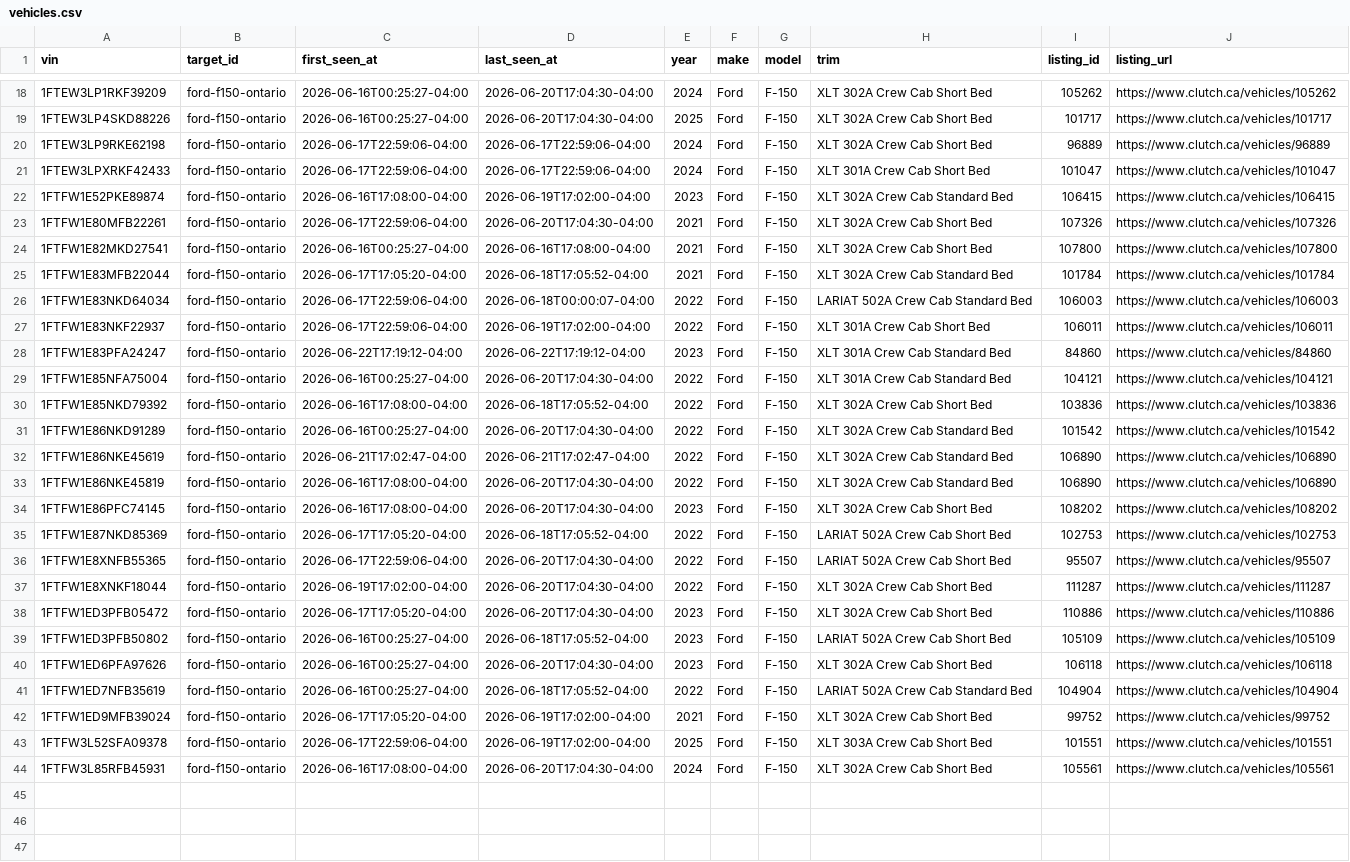
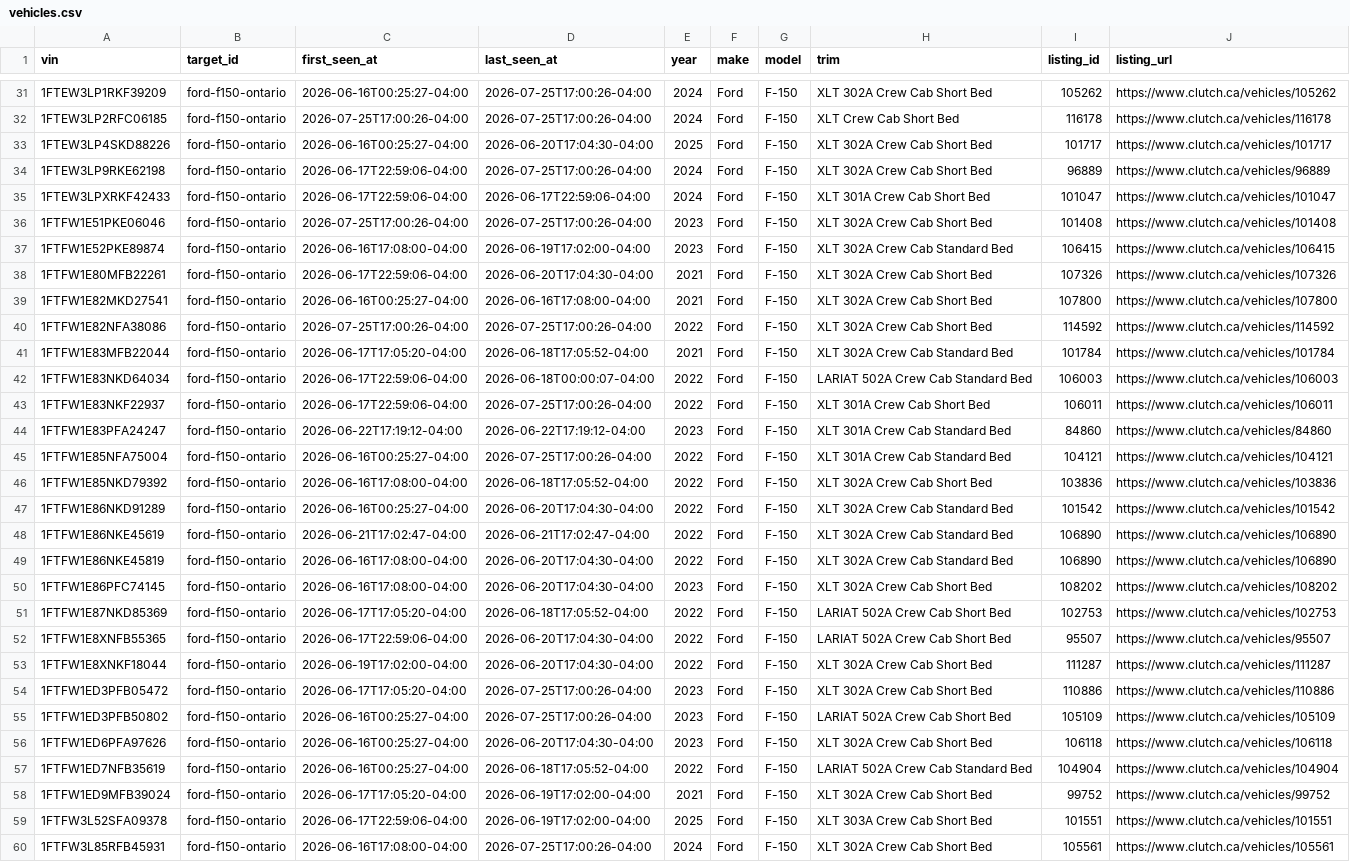
Before and after one commit to MG-Guan/clutch_tracker, a CSV file: data/targets/ford-f150-ontario/vehicles.csv, drawn as a sheet; only a part is shown, gaps mark what is left out; the diff covers the shown part only.

```diff
--- a/data/targets/ford-f150-ontario/vehicles.csv
+++ b/data/targets/ford-f150-ontario/vehicles.csv
@@ -18,5 +31,7 @@ vin,target_id,first_seen_at,last_seen_at,year,make,model,trim,listing_id,listing
-1FTEW3LP1RKF39209,ford-f150-ontario,2026-06-16T00:25:27-04:00,2026-06-20T17:04:30-04:00,2024,Ford,F-150,XLT 302A Crew Cab Short Bed,105262,https://www.clutch.ca/vehicles/105262
+1FTEW3LP1RKF39209,ford-f150-ontario,2026-06-16T00:25:27-04:00,2026-07-25T17:00:26-04:00,2024,Ford,F-150,XLT 302A Crew Cab Short Bed,105262,https://www.clutch.ca/vehicles/105262
+1FTEW3LP2RFC06185,ford-f150-ontario,2026-07-25T17:00:26-04:00,2026-07-25T17:00:26-04:00,2024,Ford,F-150,XLT Crew Cab Short Bed,116178,https://www.clutch.ca/vehicles/116178
 1FTEW3LP4SKD88226,ford-f150-ontario,2026-06-16T00:25:27-04:00,2026-06-20T17:04:30-04:00,2025,Ford,F-150,XLT 302A Crew Cab Short Bed,101717,https://www.clutch.ca/vehicles/101717
-1FTEW3LP9RKE62198,ford-f150-ontario,2026-06-17T22:59:06-04:00,2026-06-17T22:59:06-04:00,2024,Ford,F-150,XLT 302A Crew Cab Short Bed,96889,https://www.clutch.ca/vehicles/96889
+1FTEW3LP9RKE62198,ford-f150-ontario,2026-06-17T22:59:06-04:00,2026-07-25T17:00:26-04:00,2024,Ford,F-150,XLT 302A Crew Cab Short Bed,96889,https://www.clutch.ca/vehicles/96889
 1FTEW3LPXRKF42433,ford-f150-ontario,2026-06-17T22:59:06-04:00,2026-06-17T22:59:06-04:00,2024,Ford,F-150,XLT 301A Crew Cab Short Bed,101047,https://www.clutch.ca/vehicles/101047
+1FTFW1E51PKE06046,ford-f150-ontario,2026-07-25T17:00:26-04:00,2026-07-25T17:00:26-04:00,2023,Ford,F-150,XLT 302A Crew Cab Short Bed,101408,https://www.clutch.ca/vehicles/101408
 1FTFW1E52PKE89874,ford-f150-ontario,2026-06-16T17:08:00-04:00,2026-06-19T17:02:00-04:00,2023,Ford,F-150,XLT 302A Crew Cab Standard Bed,106415,https://www.clutch.ca/vehicles/106415
@@ -24,7 +39,8 @@ vin,target_id,first_seen_at,last_seen_at,year,make,model,trim,listing_id,listing
 1FTFW1E82MKD27541,ford-f150-ontario,2026-06-16T00:25:27-04:00,2026-06-16T17:08:00-04:00,2021,Ford,F-150,XLT 302A Crew Cab Short Bed,107800,https://www.clutch.ca/vehicles/107800
+1FTFW1E82NFA38086,ford-f150-ontario,2026-07-25T17:00:26-04:00,2026-07-25T17:00:26-04:00,2022,Ford,F-150,XLT 302A Crew Cab Short Bed,114592,https://www.clutch.ca/vehicles/114592
 1FTFW1E83MFB22044,ford-f150-ontario,2026-06-17T17:05:20-04:00,2026-06-18T17:05:52-04:00,2021,Ford,F-150,XLT 302A Crew Cab Standard Bed,101784,https://www.clutch.ca/vehicles/101784
 1FTFW1E83NKD64034,ford-f150-ontario,2026-06-17T22:59:06-04:00,2026-06-18T00:00:07-04:00,2022,Ford,F-150,LARIAT 502A Crew Cab Standard Bed,106003,https://www.clutch.ca/vehicles/106003
-1FTFW1E83NKF22937,ford-f150-ontario,2026-06-17T22:59:06-04:00,2026-06-19T17:02:00-04:00,2022,Ford,F-150,XLT 301A Crew Cab Short Bed,106011,https://www.clutch.ca/vehicles/106011
+1FTFW1E83NKF22937,ford-f150-ontario,2026-06-17T22:59:06-04:00,2026-07-25T17:00:26-04:00,2022,Ford,F-150,XLT 301A Crew Cab Short Bed,106011,https://www.clutch.ca/vehicles/106011
 1FTFW1E83PFA24247,ford-f150-ontario,2026-06-22T17:19:12-04:00,2026-06-22T17:19:12-04:00,2023,Ford,F-150,XLT 301A Crew Cab Standard Bed,84860,https://www.clutch.ca/vehicles/84860
-1FTFW1E85NFA75004,ford-f150-ontario,2026-06-16T00:25:27-04:00,2026-06-20T17:04:30-04:00,2022,Ford,F-150,XLT 301A Crew Cab Standard Bed,104121,https://www.clutch.ca/vehicles/104121
+1FTFW1E85NFA75004,ford-f150-ontario,2026-06-16T00:25:27-04:00,2026-07-25T17:00:26-04:00,2022,Ford,F-150,XLT 301A Crew Cab Standard Bed,104121,https://www.clutch.ca/vehicles/104121
 1FTFW1E85NKD79392,ford-f150-ontario,2026-06-16T17:08:00-04:00,2026-06-18T17:05:52-04:00,2022,Ford,F-150,XLT 302A Crew Cab Short Bed,103836,https://www.clutch.ca/vehicles/103836
@@ -37,4 +53,4 @@ vin,target_id,first_seen_at,last_seen_at,year,make,model,trim,listing_id,listing
 1FTFW1E8XNKF18044,ford-f150-ontario,2026-06-19T17:02:00-04:00,2026-06-20T17:04:30-04:00,2022,Ford,F-150,XLT 302A Crew Cab Short Bed,111287,https://www.clutch.ca/vehicles/111287
-1FTFW1ED3PFB05472,ford-f150-ontario,2026-06-17T17:05:20-04:00,2026-06-20T17:04:30-04:00,2023,Ford,F-150,XLT 302A Crew Cab Short Bed,110886,https://www.clutch.ca/vehicles/110886
-1FTFW1ED3PFB50802,ford-f150-ontario,2026-06-16T00:25:27-04:00,2026-06-18T17:05:52-04:00,2023,Ford,F-150,LARIAT 502A Crew Cab Short Bed,105109,https://www.clutch.ca/vehicles/105109
+1FTFW1ED3PFB05472,ford-f150-ontario,2026-06-17T17:05:20-04:00,2026-07-25T17:00:26-04:00,2023,Ford,F-150,XLT 302A Crew Cab Short Bed,110886,https://www.clutch.ca/vehicles/110886
+1FTFW1ED3PFB50802,ford-f150-ontario,2026-06-16T00:25:27-04:00,2026-07-25T17:00:26-04:00,2023,Ford,F-150,LARIAT 502A Crew Cab Short Bed,105109,https://www.clutch.ca/vehicles/105109
 1FTFW1ED6PFA97626,ford-f150-ontario,2026-06-16T00:25:27-04:00,2026-06-20T17:04:30-04:00,2023,Ford,F-150,XLT 302A Crew Cab Short Bed,106118,https://www.clutch.ca/vehicles/106118
@@ -43,2 +59,2 @@ vin,target_id,first_seen_at,last_seen_at,year,make,model,trim,listing_id,listing
 1FTFW3L52SFA09378,ford-f150-ontario,2026-06-17T22:59:06-04:00,2026-06-19T17:02:00-04:00,2025,Ford,F-150,XLT 303A Crew Cab Short Bed,101551,https://www.clutch.ca/vehicles/101551
-1FTFW3L85RFB45931,ford-f150-ontario,2026-06-16T17:08:00-04:00,2026-06-20T17:04:30-04:00,2024,Ford,F-150,XLT 302A Crew Cab Short Bed,105561,https://www.clutch.ca/vehicles/105561
+1FTFW3L85RFB45931,ford-f150-ontario,2026-06-16T17:08:00-04:00,2026-07-25T17:00:26-04:00,2024,Ford,F-150,XLT 302A Crew Cab Short Bed,105561,https://www.clutch.ca/vehicles/105561
```
Also changed, not shown: 13 added rows and 1 edited cell elsewhere in this file, data/targets/ford-f150-ontario/observations.csv, 3 other files.
